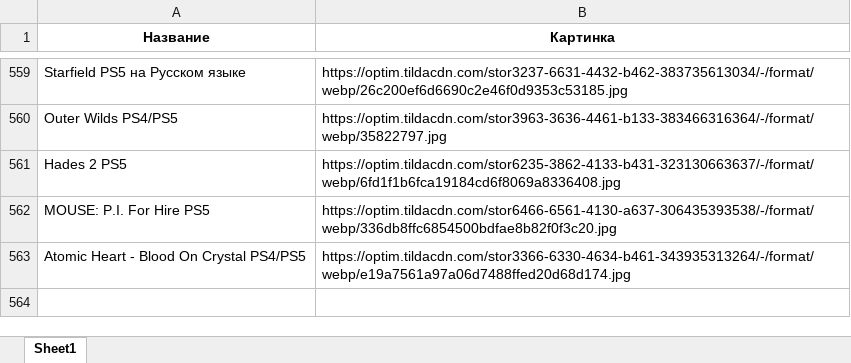
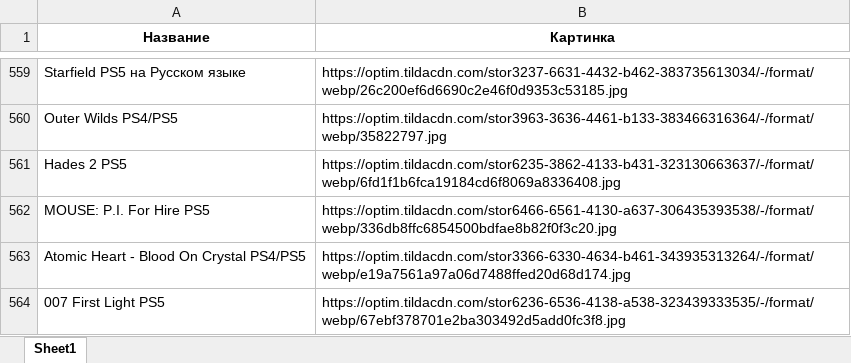
Before and after one commit to chekoli911/training-timer, an Excel workbook: Названия_и_первая_картинка.xlsx, sheet Sheet1, drawn as a sheet; only a part is shown, gaps mark what is left out; values as stored, in another font and other column widths than the file's, no borders; the diff names each change by its address in the sheet, - before the commit and + after, or states it on an @@ line.

Commit message:
Add files via upload

```diff
--- a/Названия_и_первая_картинка.xlsx (sheet Sheet1)
+++ b/Названия_и_первая_картинка.xlsx (sheet Sheet1)
+row 564: 007 First Light PS5 | https://optim.tildacdn.com/stor6236-6536-4138-a538-323439333535/-/format/webp/67ebf378701e2ba303492d5add0fc3f8.jpg
```
